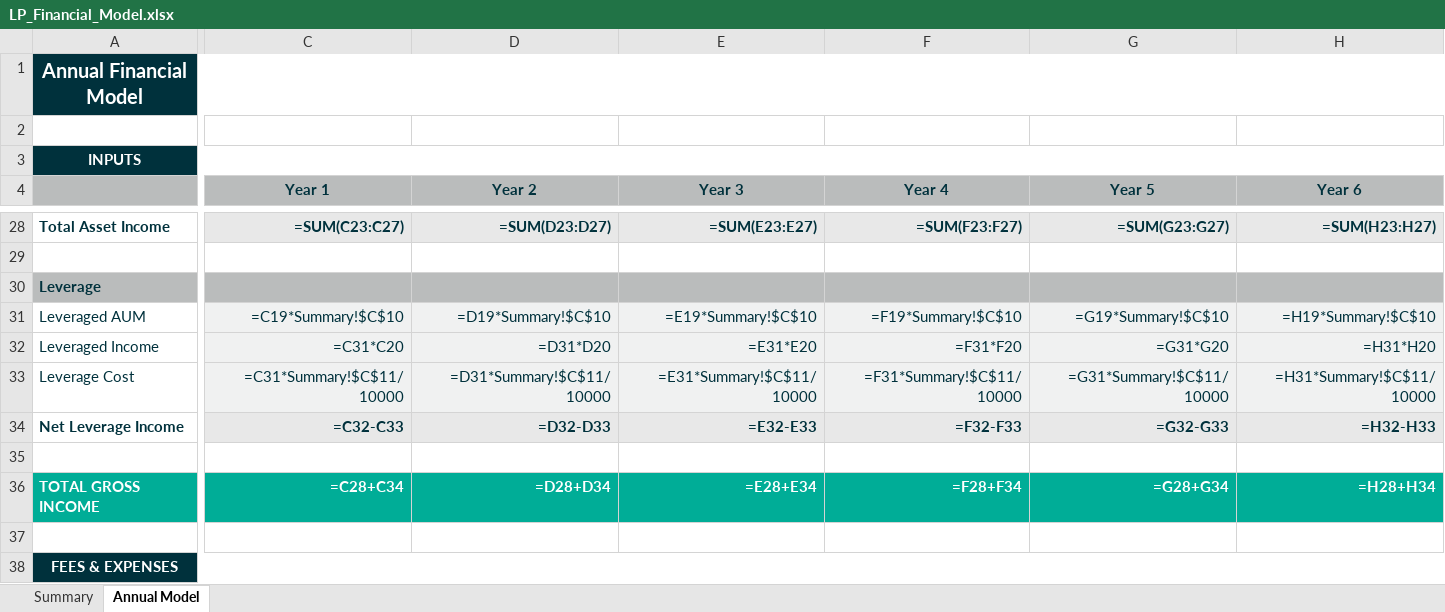
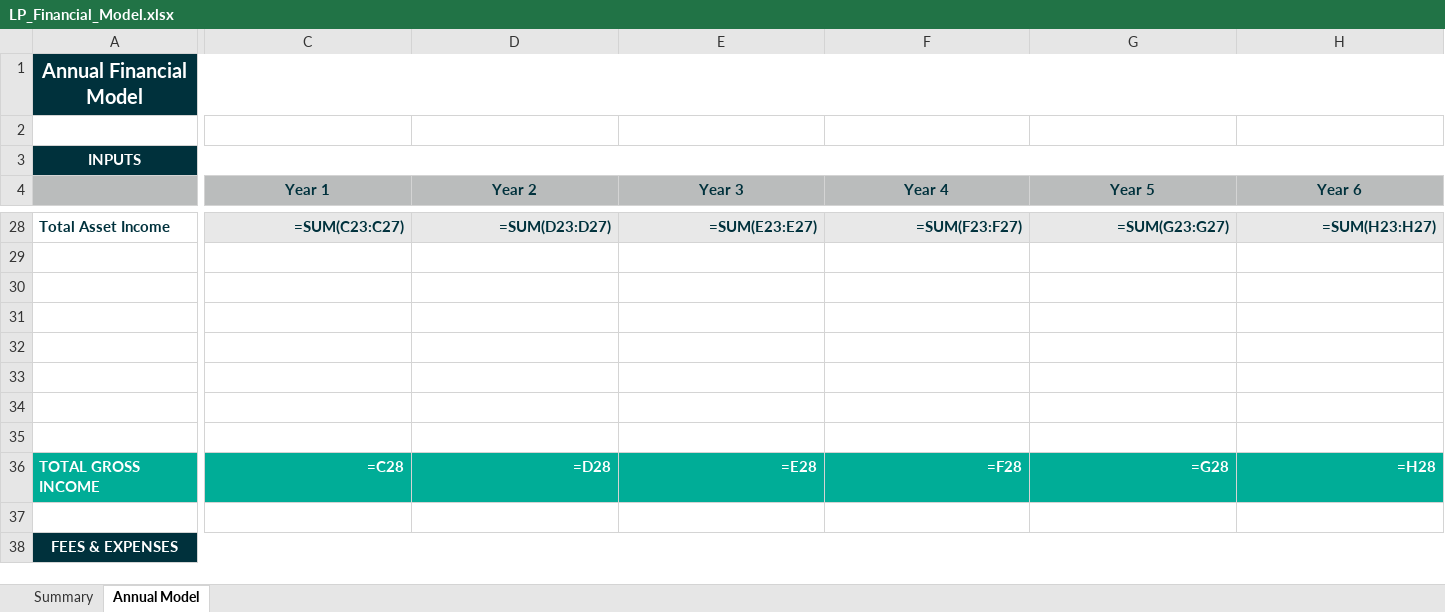
Before and after one commit to mxii12/housing-lp-financials, an Excel workbook: LP_Financial_Model.xlsx, sheet Annual Model, drawn as a sheet; only a part is shown, gaps mark what is left out; values as stored, in another font and other column widths than the file's, no borders; formulas without a stored value are shown as written; conditional formats not drawn; removed rows and columns are numbered as before the commit, all else as after; rows hold the shown columns only; the diff covers the shown part only; the diff names each change by its address in the sheet, - before the commit and + after, or states it on an @@ line.

```diff
--- a/LP_Financial_Model.xlsx (sheet Annual Model)
+++ b/LP_Financial_Model.xlsx (sheet Annual Model)
-row 30: Leverage
-row 31: Leveraged AUM | =C19*Summary!$C$10 | =D19*Summary!$C$10 | =E19*Summary!$C$10 | =F19*Summary!$C$10 | =G19*Summary!$C$10 | =H19*Summary!$C$10
-row 32: Leveraged Income | =C31*C20 | =D31*D20 | =E31*E20 | =F31*F20 | =G31*G20 | =H31*H20
-row 33: Leverage Cost | =C31*Summary!$C$11/10000 | =D31*Summary!$C$11/10000 | =E31*Summary!$C$11/10000 | =F31*Summary!$C$11/10000 | =G31*Summary!$C$11/10000 | =H31*Summary!$C$11/10000
-row 34: Net Leverage Income | =C32-C33 | =D32-D33 | =E32-E33 | =F32-F33 | =G32-G33 | =H32-H33
+row 31: (empty)
+row 32: (empty)
+row 33: (empty)
+row 34: (empty)
+row 35: (empty)
-C36 (Year 1): =C28+C34
+C36 (Year 1): =C28
-D36 (Year 2): =D28+D34
+D36 (Year 2): =D28
-E36 (Year 3): =E28+E34
+E36 (Year 3): =E28
-F36 (Year 4): =F28+F34
+F36 (Year 4): =F28
-G36 (Year 5): =G28+G34
+G36 (Year 5): =G28
-H36 (Year 6): =H28+H34
+H36 (Year 6): =H28
```
Also changed, not shown: 14 edited cells elsewhere in this sheet, sheet Summary.
